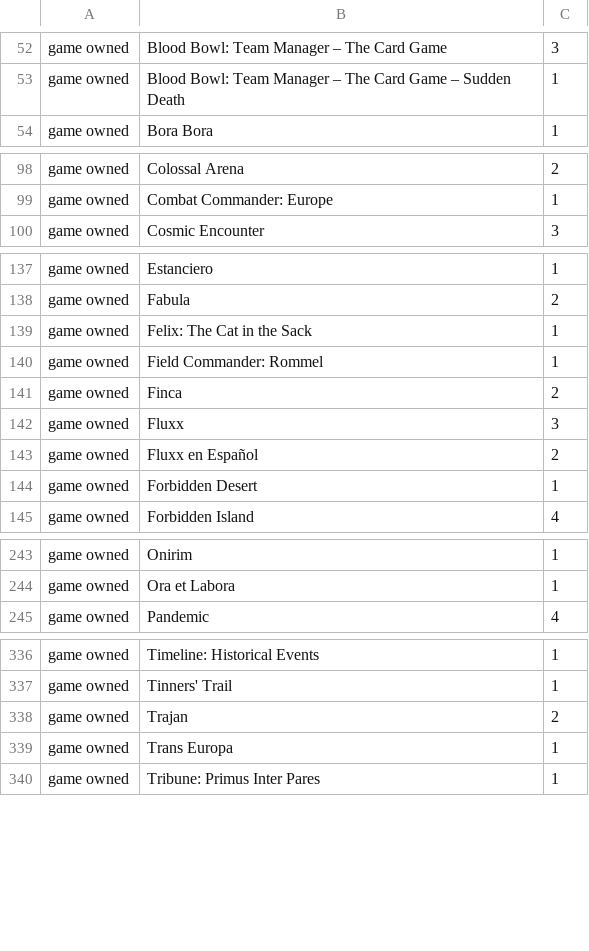
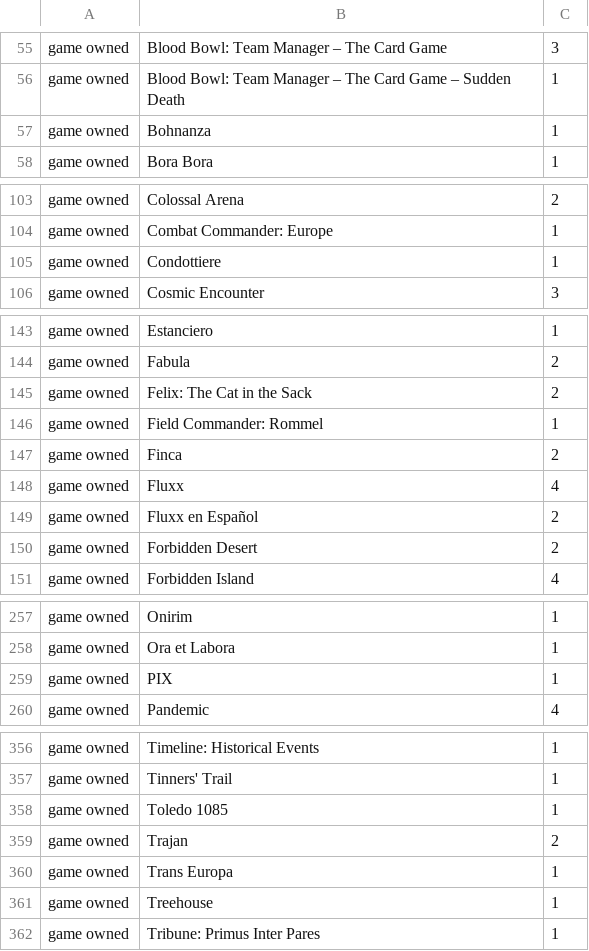
Before and after one commit to seppo0010/bgg-stats, a CSV file: game owned.csv, drawn as a sheet; only a part is shown, gaps mark what is left out; the diff covers the shown part only.

```diff
--- a/game owned.csv
+++ b/game owned.csv
@@ -53,2 +56,3 @@ game owned	Blood Bowl: Team Manager – The Card Game	3
 game owned	Blood Bowl: Team Manager – The Card Game – Sudden Death	1
+game owned	Bohnanza	1
 game owned	Bora Bora	1
@@ -99,2 +104,3 @@ game owned	Colossal Arena	2
 game owned	Combat Commander: Europe	1
+game owned	Condottiere	1
 game owned	Cosmic Encounter	3
@@ -138,8 +144,8 @@ game owned	Estanciero	1
 game owned	Fabula	2
-game owned	Felix: The Cat in the Sack	1
+game owned	Felix: The Cat in the Sack	2
 game owned	Field Commander: Rommel	1
 game owned	Finca	2
-game owned	Fluxx	3
+game owned	Fluxx	4
 game owned	Fluxx en Español	2
-game owned	Forbidden Desert	1
+game owned	Forbidden Desert	2
 game owned	Forbidden Island	4
@@ -244,2 +258,3 @@ game owned	Onirim	1
 game owned	Ora et Labora	1
+game owned	PIX	1
 game owned	Pandemic	4
@@ -337,4 +357,6 @@ game owned	Timeline: Historical Events	1
 game owned	Tinners' Trail	1
+game owned	Toledo 1085	1
 game owned	Trajan	2
 game owned	Trans Europa	1
+game owned	Treehouse	1
 game owned	Tribune: Primus Inter Pares	1
```
Also changed, not shown: 17 added rows and 22 edited cells elsewhere in this file, game voted.csv, mechanic.csv, 3 other files.
